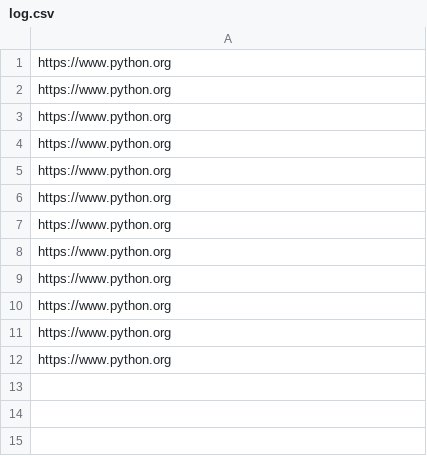
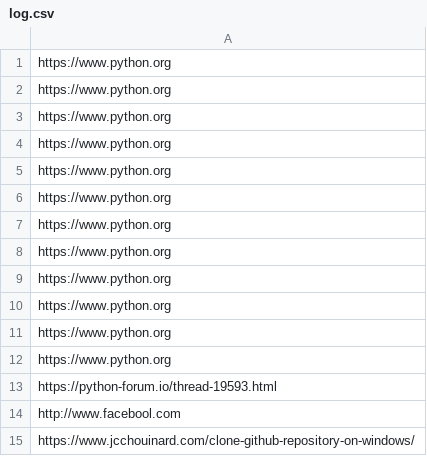
Before and after one commit to teddyrugged/web-scraping, a CSV file: log.csv, drawn as a sheet; the diff names each change by its address in the sheet, - before the commit and + after, or states it on an @@ line.

```diff
--- a/log.csv
+++ b/log.csv
+row 13: https://python-forum.io/thread-19593.html
+row 14: http://www.facebool.com
+row 15: https://www.jcchouinard.com/clone-github-repository-on-windows/
```
Also changed, not shown: 3 other files.
